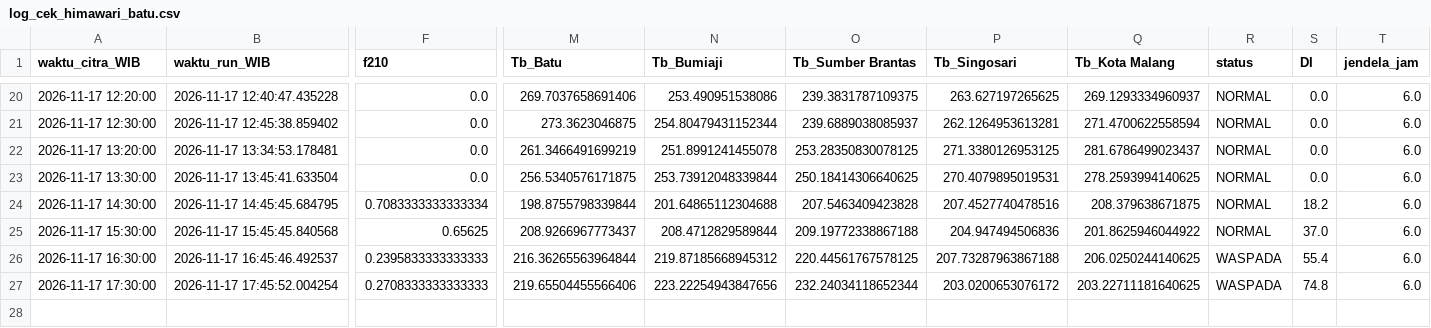
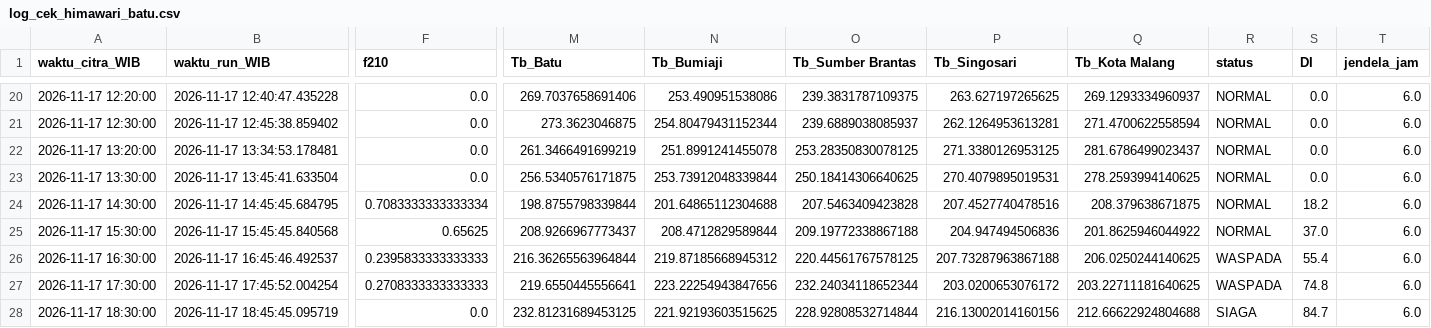
Before and after one commit to bagus2018/pantau-awan-batu, a CSV file: output/log_cek_himawari_batu.csv, drawn as a sheet; only a part is shown, gaps mark what is left out; rows hold the shown columns only; the diff names each change by its address in the sheet, - before the commit and + after, or states it on an @@ line.

```diff
--- a/output/log_cek_himawari_batu.csv
+++ b/output/log_cek_himawari_batu.csv
-M27 (Tb_Batu): 219.65504455566406
+M27 (Tb_Batu): 219.6550445556641
+row 28: 2026-11-17 18:30:00 | 2026-11-17 18:45:45.095719 | 0.0 | 232.81231689453125 | 221.92193603515625 | 228.92808532714844 | 216.13002014160156 | 212.66622924804688 | SIAGA | 84.7 | 6.0
```
Also changed, not shown: output/LATEST_banding_historis.csv, output/LATEST_deret_awan.csv, 20 other files.
